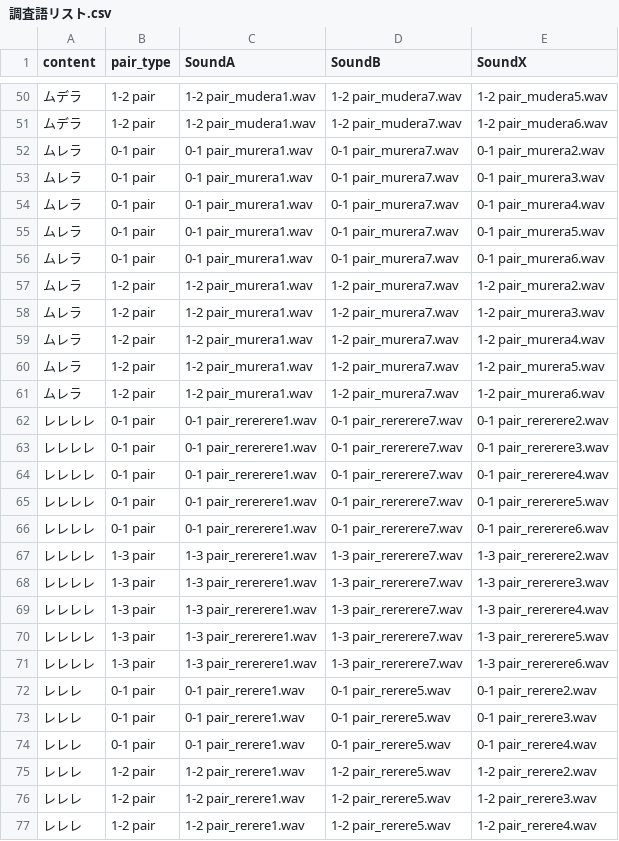
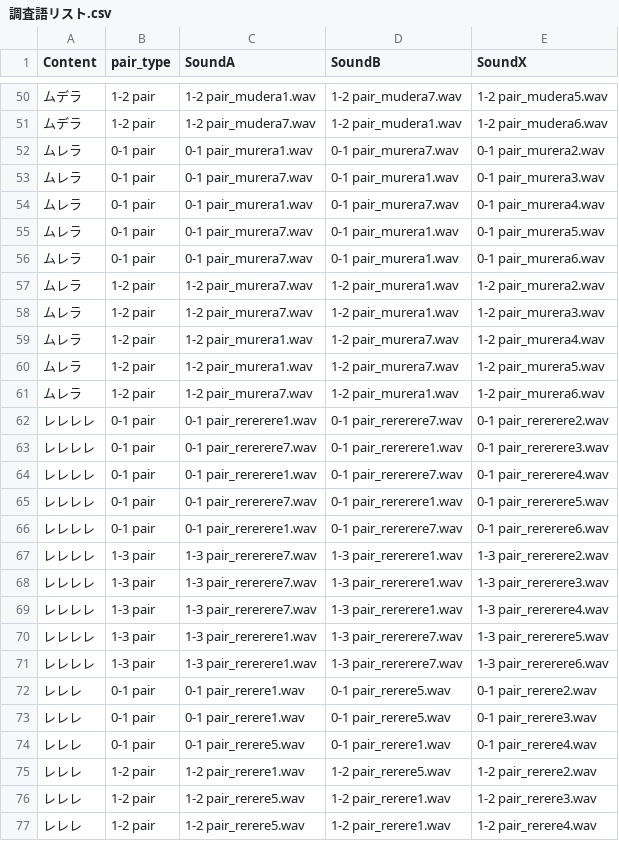
Before and after one commit to QuentinWang3/20250115-Yue-JapanesePitchAccent, a CSV file: 調査語リスト.csv, drawn as a sheet; only a part is shown, gaps mark what is left out; the diff covers the shown part only.

```diff
--- a/調査語リスト.csv
+++ b/調査語リスト.csv
@@ -1 +1 @@
-content,pair_type,SoundA,SoundB,SoundX
+Content,pair_type,SoundA,SoundB,SoundX
@@ -50,21 +50,21 @@
 ムデラ,1-2 pair,1-2 pair_mudera1.wav,1-2 pair_mudera7.wav,1-2 pair_mudera5.wav
-ムデラ,1-2 pair,1-2 pair_mudera1.wav,1-2 pair_mudera7.wav,1-2 pair_mudera6.wav
+ムデラ,1-2 pair,1-2 pair_mudera7.wav,1-2 pair_mudera1.wav,1-2 pair_mudera6.wav
 ムレラ,0-1 pair,0-1 pair_murera1.wav,0-1 pair_murera7.wav,0-1 pair_murera2.wav
-ムレラ,0-1 pair,0-1 pair_murera1.wav,0-1 pair_murera7.wav,0-1 pair_murera3.wav
+ムレラ,0-1 pair,0-1 pair_murera7.wav,0-1 pair_murera1.wav,0-1 pair_murera3.wav
 ムレラ,0-1 pair,0-1 pair_murera1.wav,0-1 pair_murera7.wav,0-1 pair_murera4.wav
-ムレラ,0-1 pair,0-1 pair_murera1.wav,0-1 pair_murera7.wav,0-1 pair_murera5.wav
-ムレラ,0-1 pair,0-1 pair_murera1.wav,0-1 pair_murera7.wav,0-1 pair_murera6.wav
-ムレラ,1-2 pair,1-2 pair_murera1.wav,1-2 pair_murera7.wav,1-2 pair_murera2.wav
-ムレラ,1-2 pair,1-2 pair_murera1.wav,1-2 pair_murera7.wav,1-2 pair_murera3.wav
+ムレラ,0-1 pair,0-1 pair_murera7.wav,0-1 pair_murera1.wav,0-1 pair_murera5.wav
+ムレラ,0-1 pair,0-1 pair_murera7.wav,0-1 pair_murera1.wav,0-1 pair_murera6.wav
+ムレラ,1-2 pair,1-2 pair_murera7.wav,1-2 pair_murera1.wav,1-2 pair_murera2.wav
+ムレラ,1-2 pair,1-2 pair_murera7.wav,1-2 pair_murera1.wav,1-2 pair_murera3.wav
 ムレラ,1-2 pair,1-2 pair_murera1.wav,1-2 pair_murera7.wav,1-2 pair_murera4.wav
 ムレラ,1-2 pair,1-2 pair_murera1.wav,1-2 pair_murera7.wav,1-2 pair_murera5.wav
-ムレラ,1-2 pair,1-2 pair_murera1.wav,1-2 pair_murera7.wav,1-2 pair_murera6.wav
+ムレラ,1-2 pair,1-2 pair_murera7.wav,1-2 pair_murera1.wav,1-2 pair_murera6.wav
 レレレレ,0-1 pair,0-1 pair_rererere1.wav,0-1 pair_rererere7.wav,0-1 pair_rererere2.wav
-レレレレ,0-1 pair,0-1 pair_rererere1.wav,0-1 pair_rererere7.wav,0-1 pair_rererere3.wav
+レレレレ,0-1 pair,0-1 pair_rererere7.wav,0-1 pair_rererere1.wav,0-1 pair_rererere3.wav
 レレレレ,0-1 pair,0-1 pair_rererere1.wav,0-1 pair_rererere7.wav,0-1 pair_rererere4.wav
-レレレレ,0-1 pair,0-1 pair_rererere1.wav,0-1 pair_rererere7.wav,0-1 pair_rererere5.wav
+レレレレ,0-1 pair,0-1 pair_rererere7.wav,0-1 pair_rererere1.wav,0-1 pair_rererere5.wav
 レレレレ,0-1 pair,0-1 pair_rererere1.wav,0-1 pair_rererere7.wav,0-1 pair_rererere6.wav
-レレレレ,1-3 pair,1-3 pair_rererere1.wav,1-3 pair_rererere7.wav,1-3 pair_rererere2.wav
-レレレレ,1-3 pair,1-3 pair_rererere1.wav,1-3 pair_rererere7.wav,1-3 pair_rererere3.wav
-レレレレ,1-3 pair,1-3 pair_rererere1.wav,1-3 pair_rererere7.wav,1-3 pair_rererere4.wav
+レレレレ,1-3 pair,1-3 pair_rererere7.wav,1-3 pair_rererere1.wav,1-3 pair_rererere2.wav
+レレレレ,1-3 pair,1-3 pair_rererere7.wav,1-3 pair_rererere1.wav,1-3 pair_rererere3.wav
+レレレレ,1-3 pair,1-3 pair_rererere7.wav,1-3 pair_rererere1.wav,1-3 pair_rererere4.wav
 レレレレ,1-3 pair,1-3 pair_rererere1.wav,1-3 pair_rererere7.wav,1-3 pair_rererere5.wav
@@ -73,5 +73,5 @@
 レレレ,0-1 pair,0-1 pair_rerere1.wav,0-1 pair_rerere5.wav,0-1 pair_rerere3.wav
-レレレ,0-1 pair,0-1 pair_rerere1.wav,0-1 pair_rerere5.wav,0-1 pair_rerere4.wav
+レレレ,0-1 pair,0-1 pair_rerere5.wav,0-1 pair_rerere1.wav,0-1 pair_rerere4.wav
 レレレ,1-2 pair,1-2 pair_rerere1.wav,1-2 pair_rerere5.wav,1-2 pair_rerere2.wav
-レレレ,1-2 pair,1-2 pair_rerere1.wav,1-2 pair_rerere5.wav,1-2 pair_rerere3.wav
-レレレ,1-2 pair,1-2 pair_rerere1.wav,1-2 pair_rerere5.wav,1-2 pair_rerere4.wav
+レレレ,1-2 pair,1-2 pair_rerere5.wav,1-2 pair_rerere1.wav,1-2 pair_rerere3.wav
+レレレ,1-2 pair,1-2 pair_rerere5.wav,1-2 pair_rerere1.wav,1-2 pair_rerere4.wav
```
Also changed, not shown: 81 edited cells elsewhere in this file, 2 other files.
